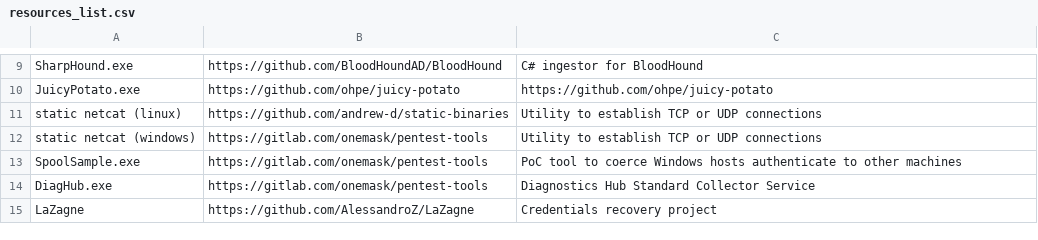
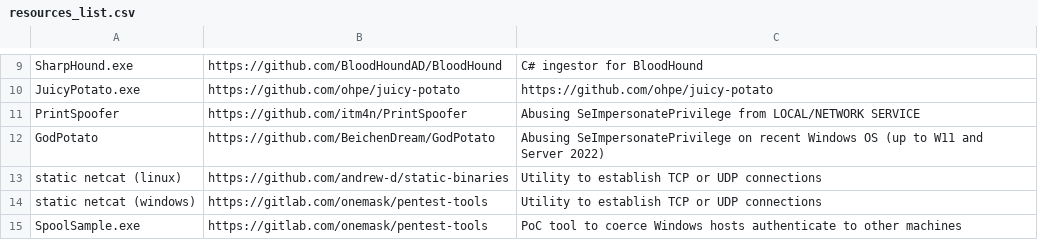
Before and after one commit to ThePorgs/Exegol-resources, a CSV file: resources_list.csv, drawn as a sheet; only a part is shown, gaps mark what is left out; the shorter side is filled out with more unchanged rows; the diff names each change by its address in the sheet, - before the commit and + after, or states it on an @@ line.

```diff
--- a/resources_list.csv
+++ b/resources_list.csv
+row 11: PrintSpoofer | https://github.com/itm4n/PrintSpoofer | Abusing SeImpersonatePrivilege from LOCAL/NETWORK SERVICE
+row 12: GodPotato | https://github.com/BeichenDream/GodPotato | Abusing SeImpersonatePrivilege on recent Windows OS (up to W11 and Server 2022)
```
Also changed, not shown: 24 other files.
